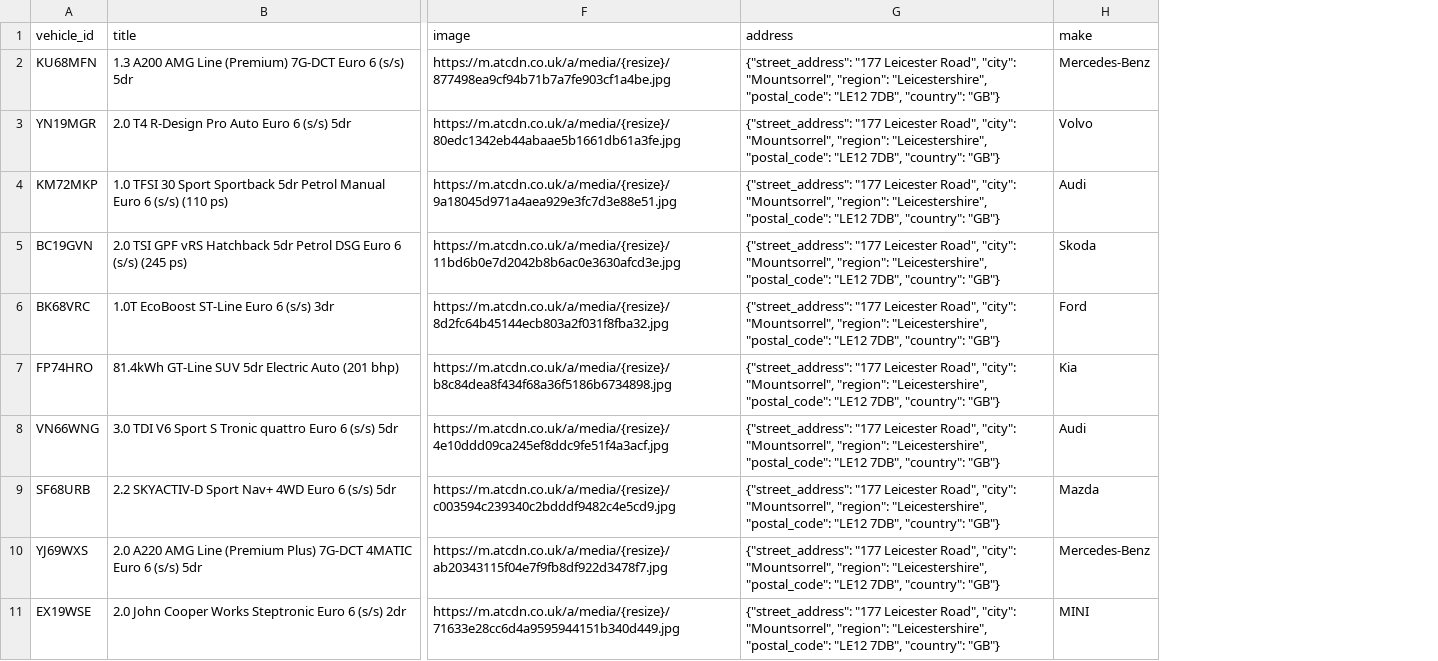
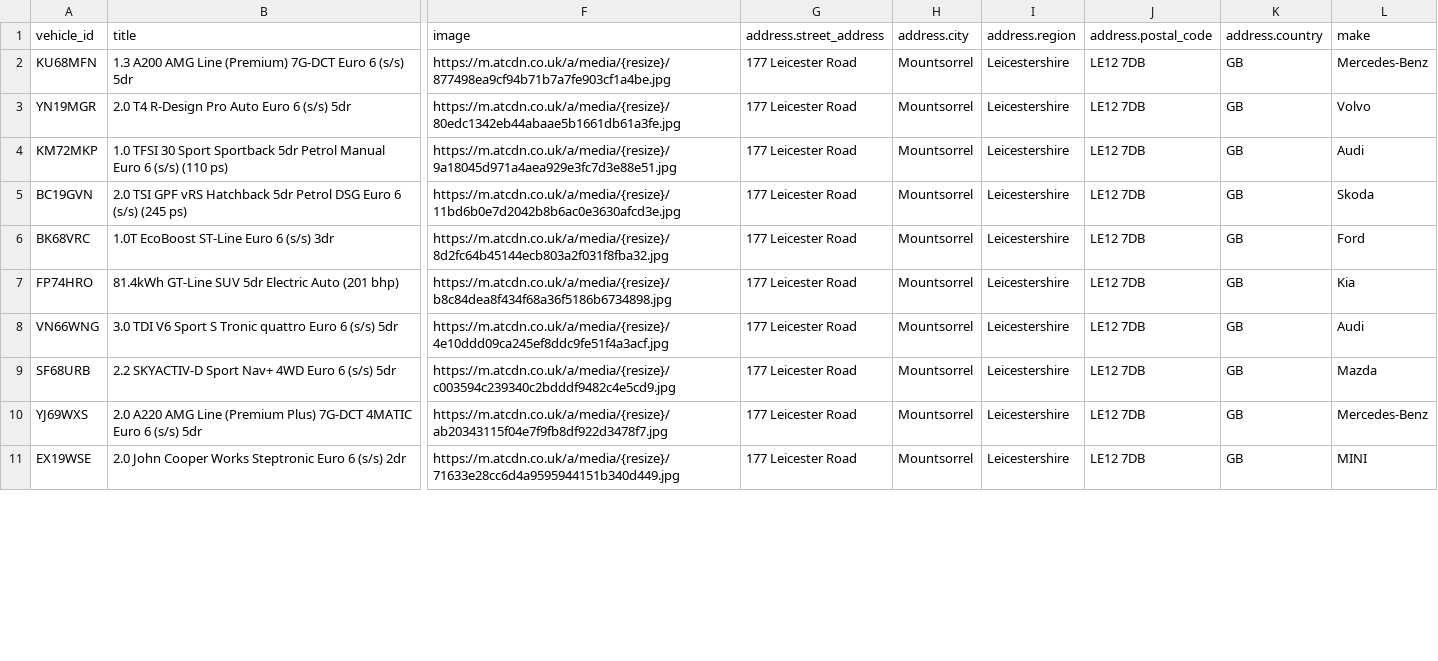
Before and after one commit to oli-a11y/albar-meta-feed, a CSV file: meta_feed.csv, drawn as a sheet; only a part is shown, gaps mark what is left out; removed rows and columns are numbered as before the commit, all else as after; the diff names each change by its address in the sheet, - before the commit and + after, or states it on an @@ line.

```diff
--- a/meta_feed.csv
+++ b/meta_feed.csv
-column G (address), rows 2-11: all {"street_address": "177 Leicester Road", "city": "Mountsorrel", "region": "Leicestershire", "postal_code": "LE12 7DB", "country": "GB"}
+column G (address.street_address), rows 2-11: all 177 Leicester Road
+column H (address.city), rows 2-11: all Mountsorrel
+column I (address.region), rows 2-11: all Leicestershire
+column J (address.postal_code), rows 2-11: all LE12 7DB
+column K (address.country), rows 2-11: all GB
```
